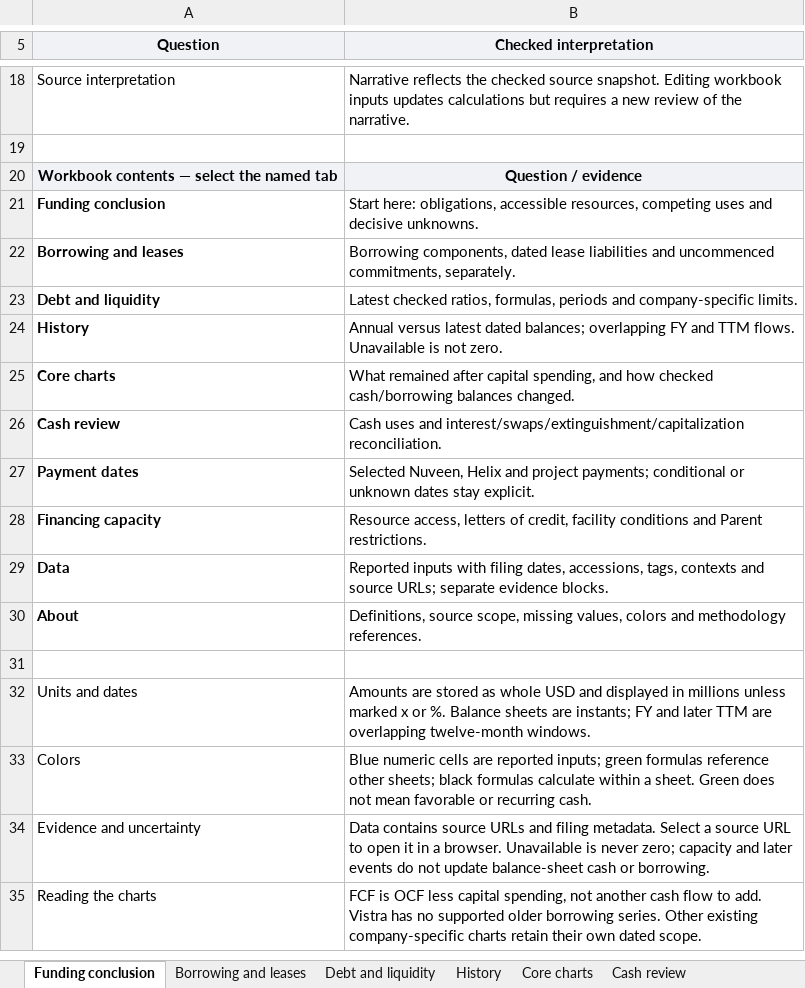
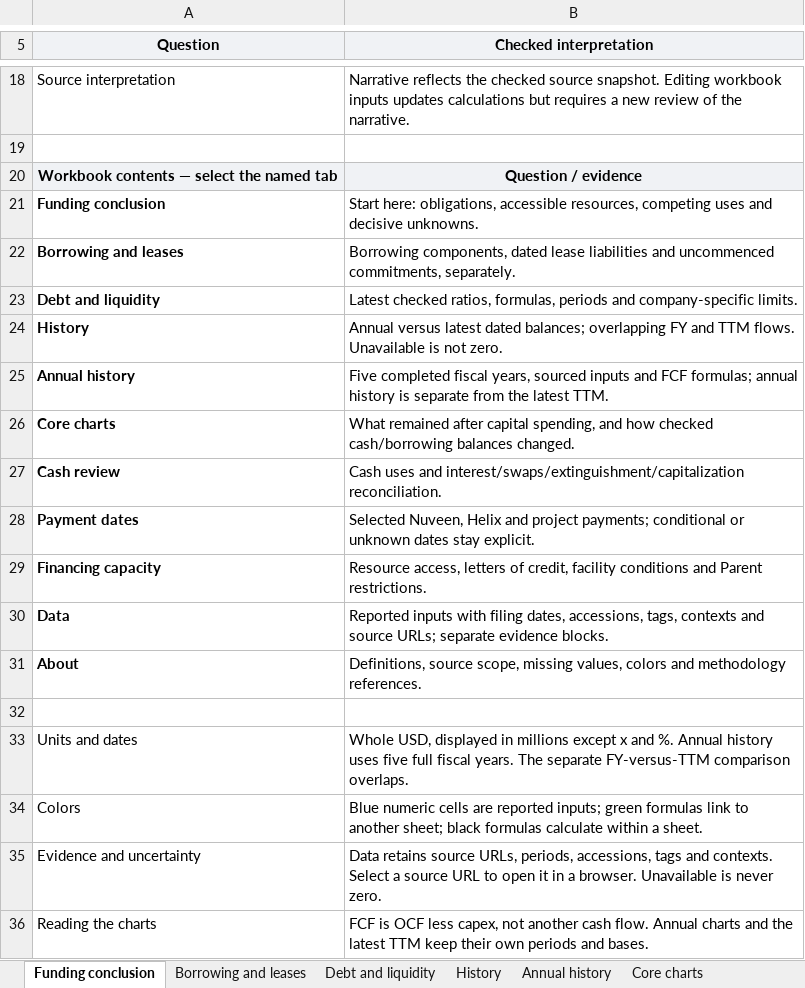
Before and after one commit to jackconnolly1000-ux/sec-filing-research-terminal, an Excel workbook: samples/vistra_liquidity.xlsx, sheet Funding conclusion, drawn as a sheet; only a part is shown, gaps mark what is left out; values as stored, in another font and other column widths than the file's, no borders; addresses are those after the commit; the diff names each change by its address in the sheet, - before the commit and + after, or states it on an @@ line.

Commit message:
Integrate five-year annual tables into reviews and Excel

```diff
--- a/samples/vistra_liquidity.xlsx (sheet Funding conclusion)
+++ b/samples/vistra_liquidity.xlsx (sheet Funding conclusion)
+sheet tab: Annual history
+row 25: Annual history | Five completed fiscal years, sourced inputs and FCF formulas; annual history is separate from the latest TTM.
-B33 (Checked interpretation): Amounts are stored as whole USD and displayed in millions unless marked x or %. Balance sheets are instants; FY and later TTM are overlapping twelve-month windows.
+B33 (Checked interpretation): Whole USD, displayed in millions except x and %. Annual history uses five full fiscal years. The separate FY-versus-TTM comparison overlaps.
-B34 (Checked interpretation): …green formulas reference other sheets; black formulas calculate within a sheet. Green does not mean favorable or recurring cash.
+B34 (Checked interpretation): …green formulas link to another sheet; black formulas calculate within a sheet.
-B35 (Checked interpretation): Data contains source URLs and filing metadata. Select a source URL to open it in a browser. Unavailable is never zero; capacity and later events do not update balance-sheet cash or borrowing.
+B35 (Checked interpretation): Data retains source URLs, periods, accessions, tags and contexts. Select a source URL to open it in a browser. Unavailable is never zero.
-B36 (Checked interpretation): …OCF less capital spending, not another cash flow to add. Vistra has no supported older borrowing series. Other existing company-specific charts retain their own dated scope.
+B36 (Checked interpretation): …OCF less capex, not another cash flow. Annual charts and the latest TTM keep their own periods and bases.
```
Also changed, not shown: sheet Data, sheet History, sheet About, sheet Core charts, samples/lly_liquidity.xlsx, samples/oracle_liquidity.xlsx, 34 other files.
